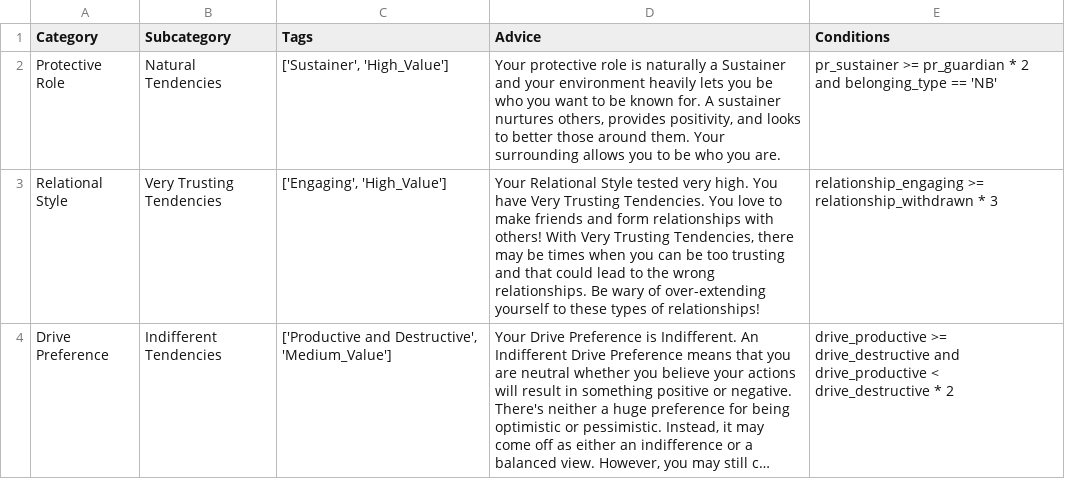
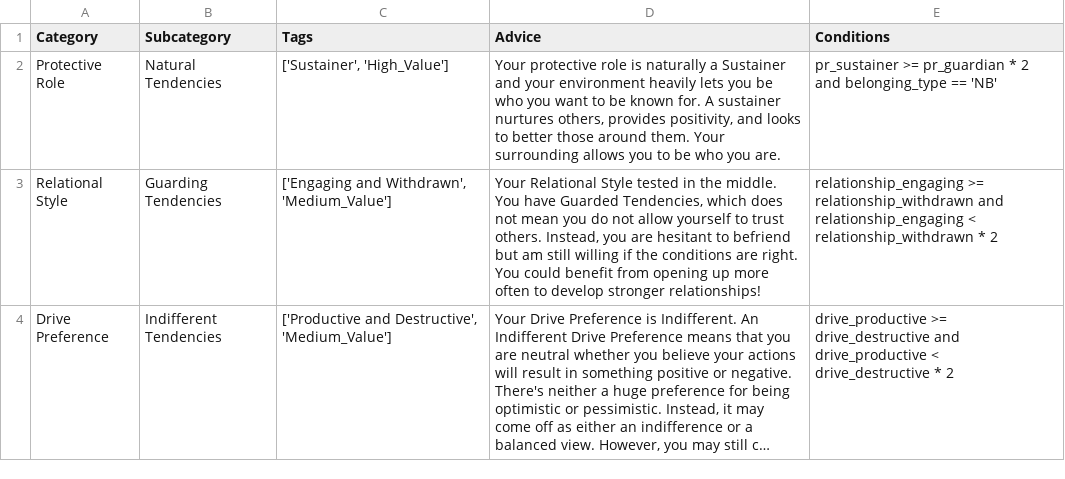
Before and after one commit to AndJHu97/Behavior-Predictor, a CSV file: advice/default_model.csv, drawn as a sheet; long unchanged cells end in …; the diff names each change by its address in the sheet, - before the commit and + after, or states it on an @@ line.

```diff
--- a/advice/default_model.csv
+++ b/advice/default_model.csv
-B3 (Subcategory): Very Trusting Tendencies
+B3 (Subcategory): Guarding Tendencies
-C3 (Tags): ['Engaging', 'High_Value']
+C3 (Tags): ['Engaging and Withdrawn', 'Medium_Value']
-D3 (Advice): …Style tested very high. You have Very Trusting Tendencies. You love to make friends and form relationships with others! With Very Trusting Tendencies, there may be times when you can be too trusting and that could lead to the wrong relationships. Be wary of over-extending yourself to these types of relationships!
+D3 (Advice): …Style tested in the middle. You have Guarded Tendencies, which does not mean you do not allow yourself to trust others. Instead, you are hesitant to befriend but am still willing if the conditions are right. You could benefit from opening up more often to develop stronger relationships!
-E3 (Conditions): …>= relationship_withdrawn * 3
+E3 (Conditions): …>= relationship_withdrawn and relationship_engaging < relationship_withdrawn * 2
```
Also changed, not shown: 12 other files.
